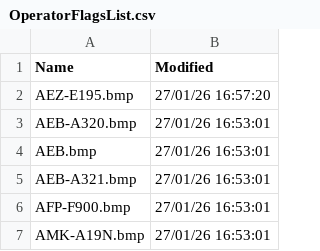
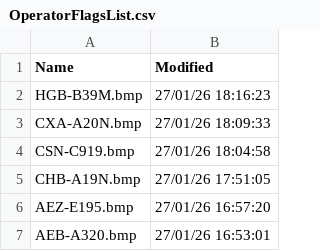
Before and after one commit to rikgale/VRSOperatorFlags, a CSV file: OperatorFlagsList.csv, drawn as a sheet; only a part is shown; the shorter side is filled out with more unchanged rows.

```diff
--- a/OperatorFlagsList.csv
+++ b/OperatorFlagsList.csv
@@ -1,2 +1,6 @@
 Name,Modified
+HGB-B39M.bmp,27/01/26 18:16:23
+CXA-A20N.bmp,27/01/26 18:09:33
+CSN-C919.bmp,27/01/26 18:04:58
+CHB-A19N.bmp,27/01/26 17:51:05
 AEZ-E195.bmp,27/01/26 16:57:20
```
Also changed, not shown: 1 other file.
